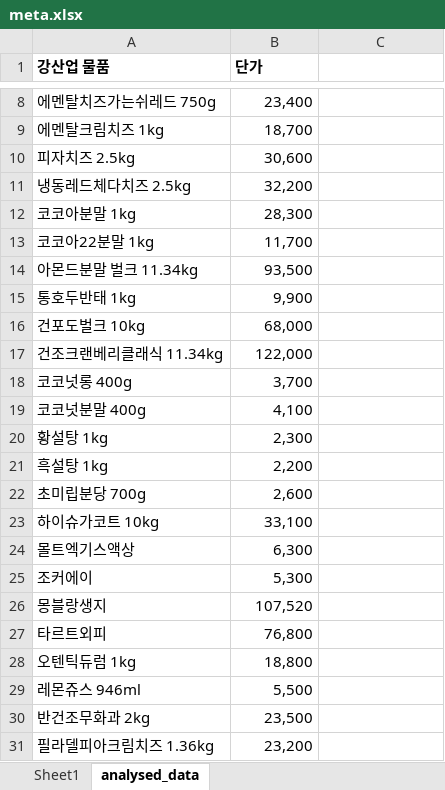
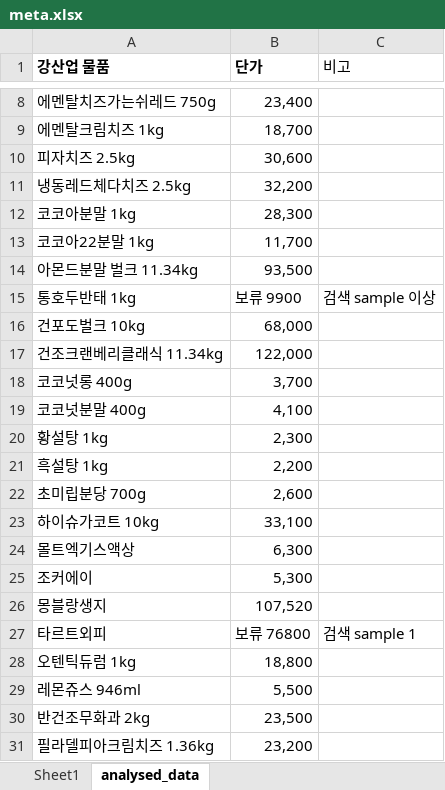
Before and after one commit to jaejungscene/Jag-Gwae-Won-Lim, an Excel workbook: data/meta.xlsx, sheet analysed_data, drawn as a sheet; only a part is shown, gaps mark what is left out; values as stored, in another font and other column widths than the file's, no borders; the diff names each change by its address in the sheet, - before the commit and + after, or states it on an @@ line.

```diff
--- a/data/meta.xlsx (sheet analysed_data)
+++ b/data/meta.xlsx (sheet analysed_data)
-C1: (empty)
+C1: 비고
-B15 (단가): 9,900
+B15 (단가): 보류 9900
-C15 (비고): (empty)
+C15 (비고): 검색 sample 이상
-B27 (단가): 76,800
+B27 (단가): 보류 76800
-C27 (비고): (empty)
+C27 (비고): 검색 sample 1
```
Also changed, not shown: 3 other files.
